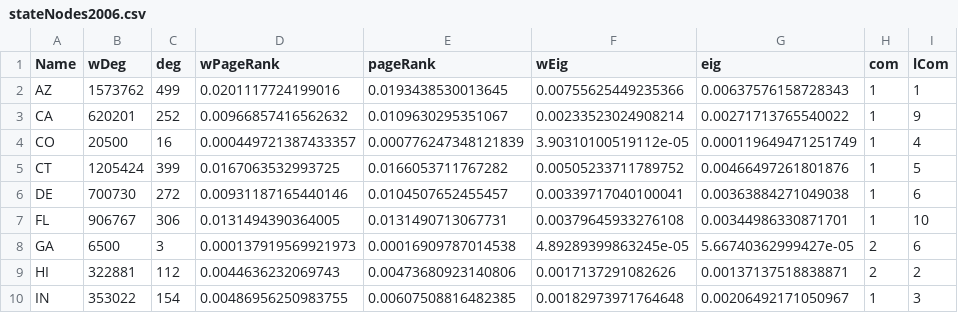
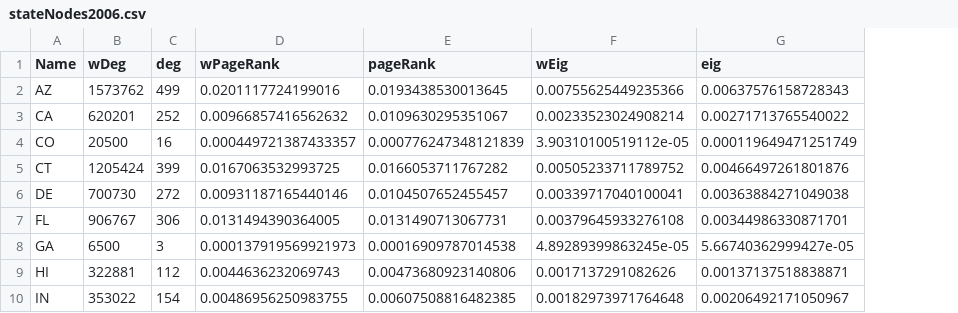
Before and after one commit to leahbalter/political-campaign-networks, a CSV file: Data and Results/2006/stateNodes2006.csv, drawn as a sheet; only a part is shown; the diff names each change by its address in the sheet, - before the commit and + after, or states it on an @@ line.

```diff
--- a/Data and Results/2006/stateNodes2006.csv
+++ b/Data and Results/2006/stateNodes2006.csv
-column H (com), rows 2-10: 1 | 1 | 1 | 1 | 1 | 1 | 2 | 2 | 1
-column I (lCom), rows 2-10: 1 | 9 | 4 | 5 | 6 | 10 | 6 | 2 | 3
```
Also changed, not shown: 43 other files.
